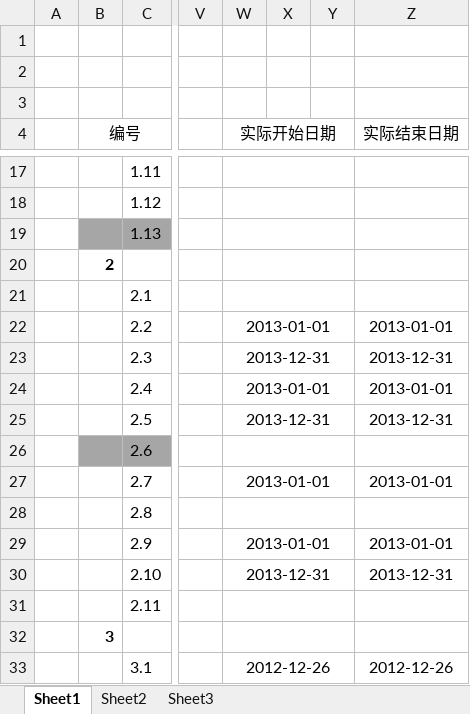
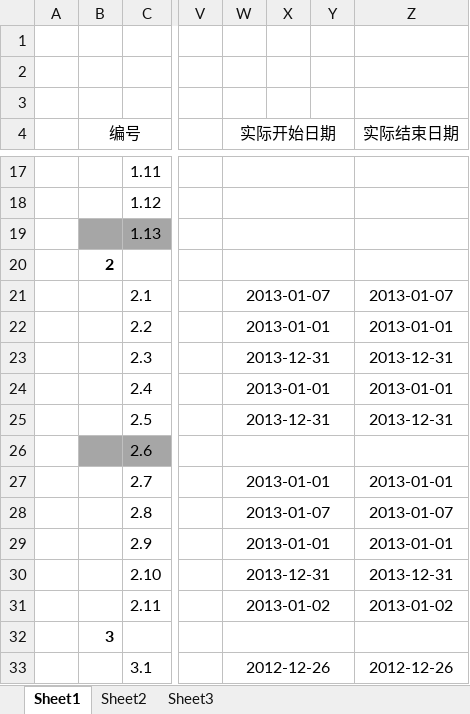
Before and after one commit to JiNanCVT/Calligraphy, an Excel workbook: Students Project/BingXing/整理碑帖详日程.xlsx, sheet Sheet1, drawn as a sheet; only a part is shown, gaps mark what is left out; values as stored, in another font and other column widths than the file's, no borders; the diff names each change by its address in the sheet, - before the commit and + after, or states it on an @@ line.

Commit message:
1月7日更新

```diff
--- a/Students Project/BingXing/整理碑帖详日程.xlsx (sheet Sheet1)
+++ b/Students Project/BingXing/整理碑帖详日程.xlsx (sheet Sheet1)
-W21 (实际开始日期): (empty)
+W21 (实际开始日期): 2013-01-07
-Z21 (实际结束日期): (empty)
+Z21 (实际结束日期): 2013-01-07
-W28 (实际开始日期): (empty)
+W28 (实际开始日期): 2013-01-07
-Z28 (实际结束日期): (empty)
+Z28 (实际结束日期): 2013-01-07
-W31 (实际开始日期): (empty)
+W31 (实际开始日期): 2013-01-02
-Z31 (实际结束日期): (empty)
+Z31 (实际结束日期): 2013-01-02
```
